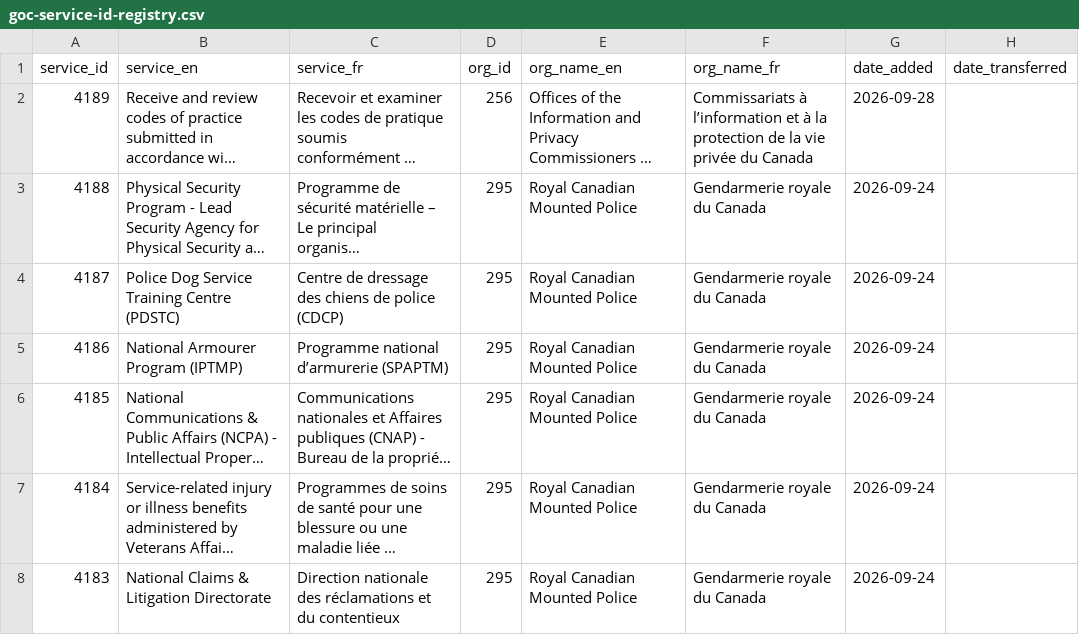
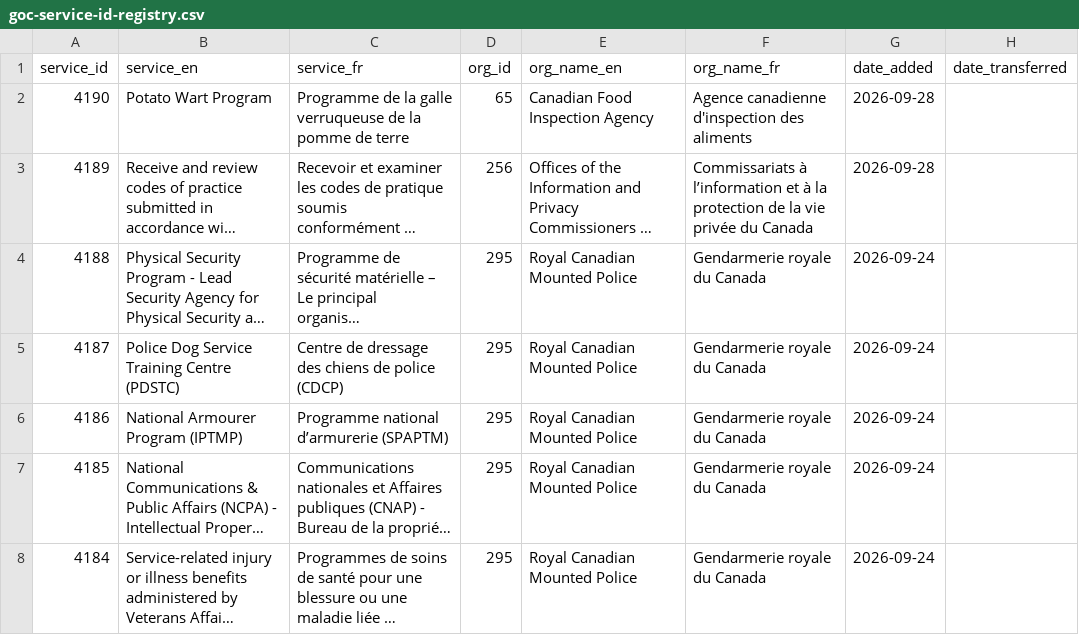
Before and after one commit to gcperformance/utilities, a CSV file: goc-service-id-registry.csv, drawn as a sheet; only a part is shown; the shorter side is filled out with more unchanged rows; long unchanged cells end in …; the diff names each change by its address in the sheet, - before the commit and + after, or states it on an @@ line.

Commit message:
Add files via upload
New SID for CFIA

```diff
--- a/goc-service-id-registry.csv
+++ b/goc-service-id-registry.csv
+row 2: 4190 | Potato Wart Program | Programme de la galle verruqueuse de la pomme de terre | 65 | Canadian Food Inspection Agency | Agence canadienne d'inspection des aliments | 2026-09-28
```
